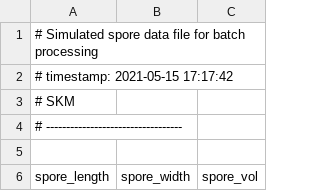
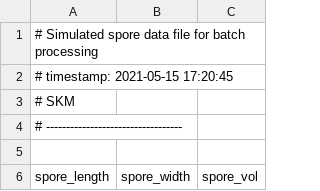
Before and after one commit to skmorris/MorrisBio381, a CSV file: SporeFiles/Spore001.csv, drawn as a sheet; only a part is shown.

```diff
--- a/SporeFiles/Spore001.csv
+++ b/SporeFiles/Spore001.csv
@@ -1,3 +1,3 @@
 # Simulated spore data file for batch processing
-# timestamp: 2021-05-15 17:17:42
+# timestamp: 2021-05-15 17:20:45
 # SKM
```
Also changed, not shown: SporeFiles/Spore002.csv, SporeFiles/Spore003.csv, 49 other files.
